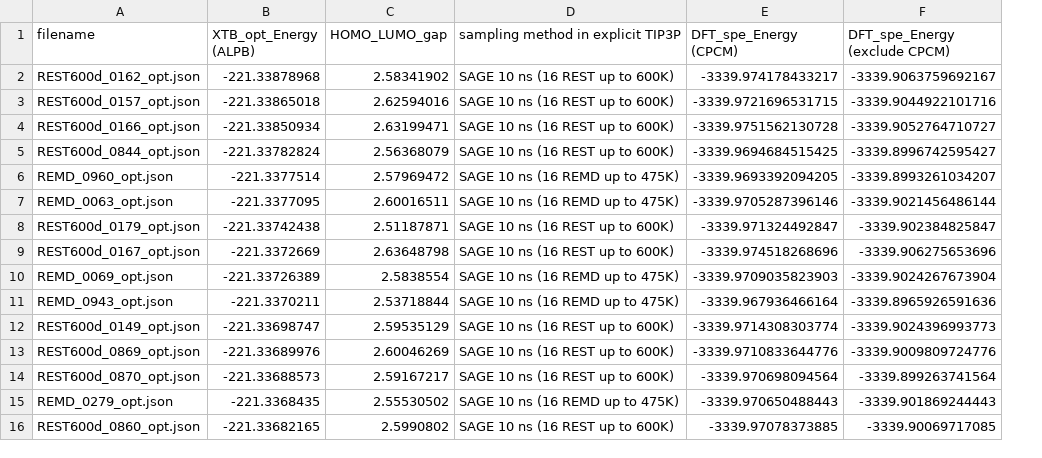
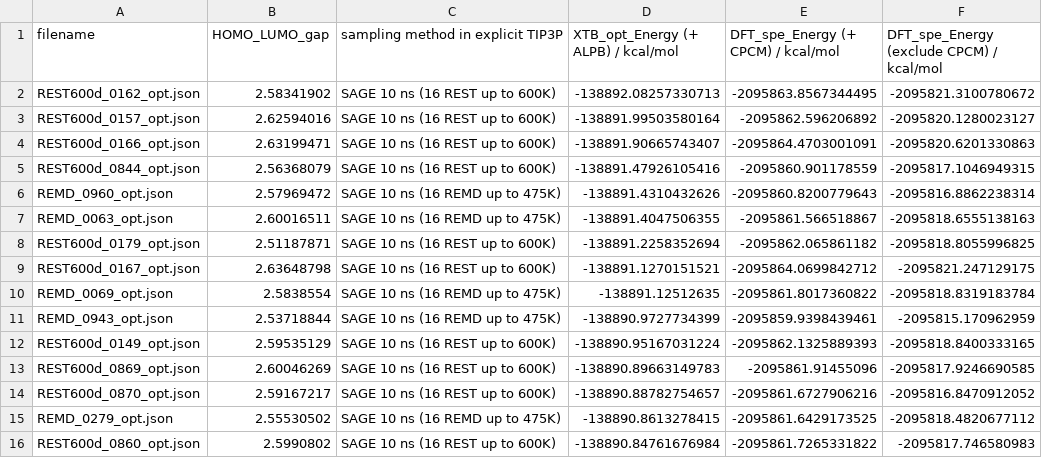
Before and after one commit to HaoLan-compchem/blog_03_12_2025, a CSV file: ligand_only/xtb_dft_energy_comparison.csv, drawn as a sheet; only a part is shown; removed rows and columns are numbered as before the commit, all else as after; the diff covers the shown part only; the diff names each change by its address in the sheet, - before the commit and + after, or states it on an @@ line.

```diff
--- a/ligand_only/xtb_dft_energy_comparison.csv
+++ b/ligand_only/xtb_dft_energy_comparison.csv
-column B (XTB_opt_Energy (ALPB)), rows 2-16: -221.33878968 | -221.33865018 | -221.33850934 | -221.33782824 | -221.3377514 | -221.3377095 | -221.33742438 | -221.3372669 | -221.33726389 | -221.3370211 | -221.33698747 | -221.33689976 | -221.33688573 | -221.3368435 | -221.33682165
+column D, rows 1-16: XTB_opt_Energy (+ ALPB) / kcal/mol | -138892.08257330713 | -138891.99503580164 | -138891.90665743407 | -138891.47926105416 | -138891.4310432626 | -138891.4047506355 | -138891.2258352694 | -138891.1270151521 | -138891.12512635 | -138890.9727734399 | -138890.95167031224 | -138890.89663149783 | -138890.88782754657 | -138890.8613278415 | -138890.84761676984
-E1: DFT_spe_Energy (CPCM)
+E1: DFT_spe_Energy (+ CPCM) / kcal/mol
-F1: DFT_spe_Energy (exclude CPCM)
+F1: DFT_spe_Energy (exclude CPCM) / kcal/mol
-E2: -3339.974178433217
+E2: -2095863.8567344495
-F2: -3339.9063759692167
+F2: -2095821.3100780672
-E3: -3339.9721696531715
+E3: -2095862.596206892
-F3: -3339.9044922101716
+F3: -2095820.1280023127
-E4: -3339.9751562130728
+E4: -2095864.4703001091
-F4: -3339.9052764710727
+F4: -2095820.6201330863
-E5: -3339.9694684515425
+E5: -2095860.901178559
-F5: -3339.8996742595427
+F5: -2095817.1046949315
-E6: -3339.9693392094205
+E6: -2095860.8200779643
-F6: -3339.8993261034207
+F6: -2095816.8862238314
-E7: -3339.9705287396146
+E7: -2095861.566518867
-F7: -3339.9021456486144
+F7: -2095818.6555138163
-E8: -3339.971324492847
+E8: -2095862.065861182
-F8: -3339.902384825847
+F8: -2095818.8055996825
-E9: -3339.974518268696
+E9: -2095864.0699842712
-F9: -3339.906275653696
+F9: -2095821.247129175
-E10: -3339.9709035823903
+E10: -2095861.8017360822
-F10: -3339.9024267673904
+F10: -2095818.8319183784
-E11: -3339.967936466164
+E11: -2095859.9398439461
-F11: -3339.8965926591636
+F11: -2095815.170962959
-E12: -3339.9714308303774
+E12: -2095862.1325889393
-F12: -3339.9024396993773
+F12: -2095818.8400333165
-E13: -3339.9710833644776
+E13: -2095861.91455096
-F13: -3339.9009809724776
+F13: -2095817.9246690585
-E14: -3339.970698094564
+E14: -2095861.6727906216
-F14: -3339.899263741564
+F14: -2095816.8470912052
-E15: -3339.970650488443
+E15: -2095861.6429173525
-F15: -3339.901869244443
+F15: -2095818.4820677112
-E16: -3339.97078373885
+E16: -2095861.7265331822
-F16: -3339.90069717085
+F16: -2095817.746580983
```
Also changed, not shown: 90 edited cells elsewhere in this file, ligand_only/all_energy_comparison.csv, ligand_only/xtb_dft_mace_energy_comparison.csv, 15 other files.
